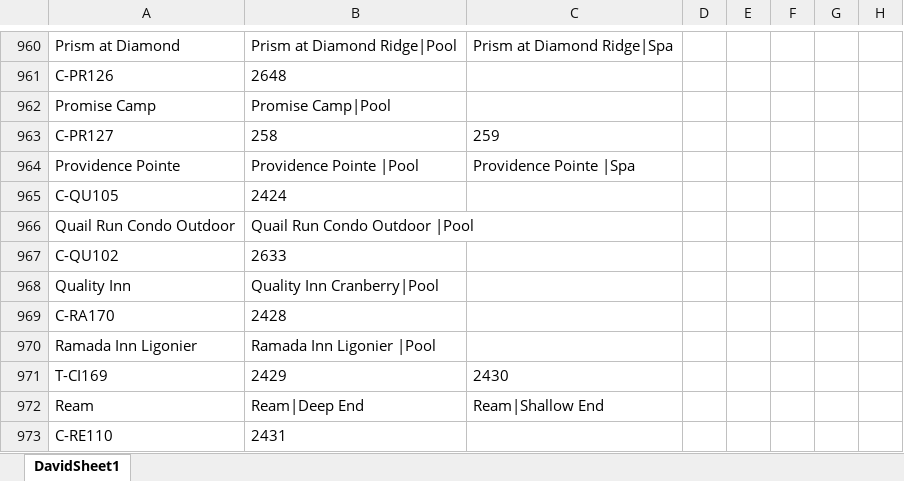
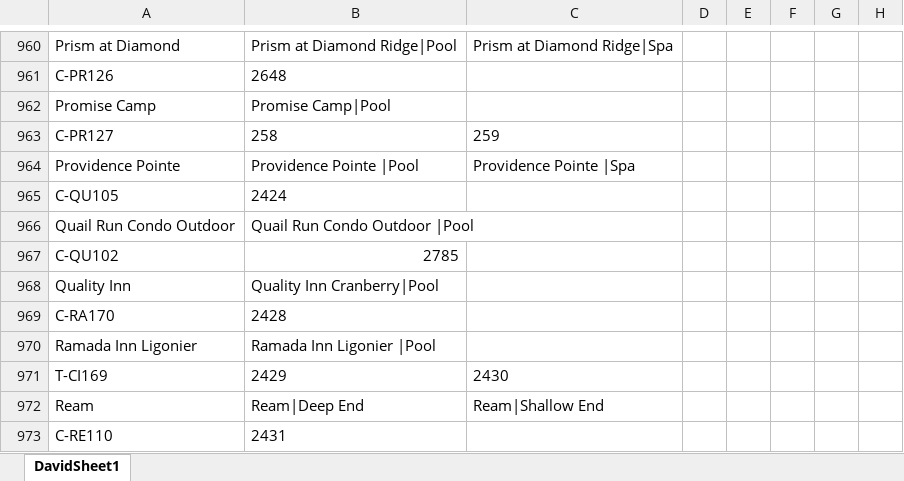
Before and after one commit to DavidPreiss/pdf_host_webpage, an Excel workbook: template.xlsx, sheet DavidSheet1, drawn as a sheet; only a part is shown, gaps mark what is left out; values as stored, in another font and other column widths than the file's, no borders; the diff names each change by its address in the sheet, - before the commit and + after, or states it on an @@ line.

Commit message:
fixed errors in template.xlsx, stringified poolID in GC2.py, reran and thus changed Customers Folder

```diff
--- a/template.xlsx (sheet DavidSheet1)
+++ b/template.xlsx (sheet DavidSheet1)
-B967: 2633
+B967: 2785
```
Also changed, not shown: 3 other files.
